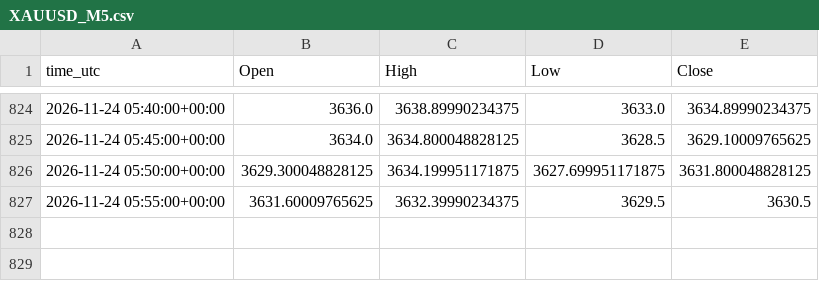
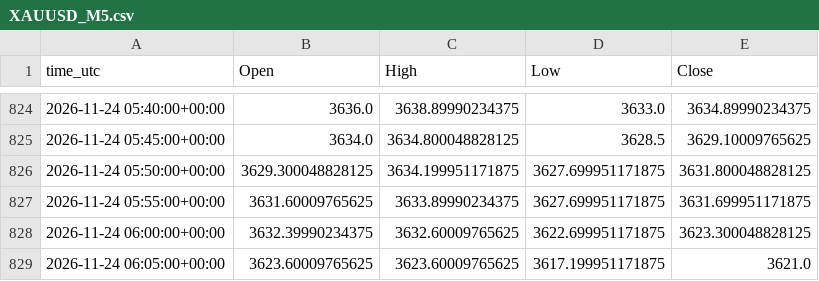
Before and after one commit to ClaireAce/Trading-Data, a CSV file: data/XAUUSD_M5.csv, drawn as a sheet; only a part is shown, gaps mark what is left out.

Commit message:
data 2026-11-24_0615

```diff
--- a/data/XAUUSD_M5.csv
+++ b/data/XAUUSD_M5.csv
@@ -826,2 +826,4 @@ time_utc,Open,High,Low,Close
 2026-11-24 05:50:00+00:00,3629.300048828125,3634.199951171875,3627.699951171875,3631.800048828125
-2026-11-24 05:55:00+00:00,3631.60009765625,3632.39990234375,3629.5,3630.5
+2026-11-24 05:55:00+00:00,3631.60009765625,3633.89990234375,3627.699951171875,3631.699951171875
+2026-11-24 06:00:00+00:00,3632.39990234375,3632.60009765625,3622.699951171875,3623.300048828125
+2026-11-24 06:05:00+00:00,3623.60009765625,3623.60009765625,3617.199951171875,3621.0
```
Also changed, not shown: data/EURUSD_M5.csv, data/GBPUSD_H1.csv, 8 other files.
